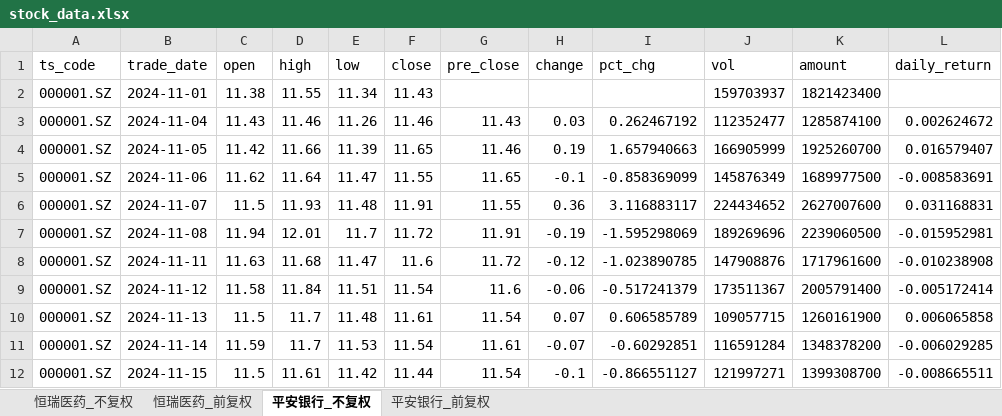
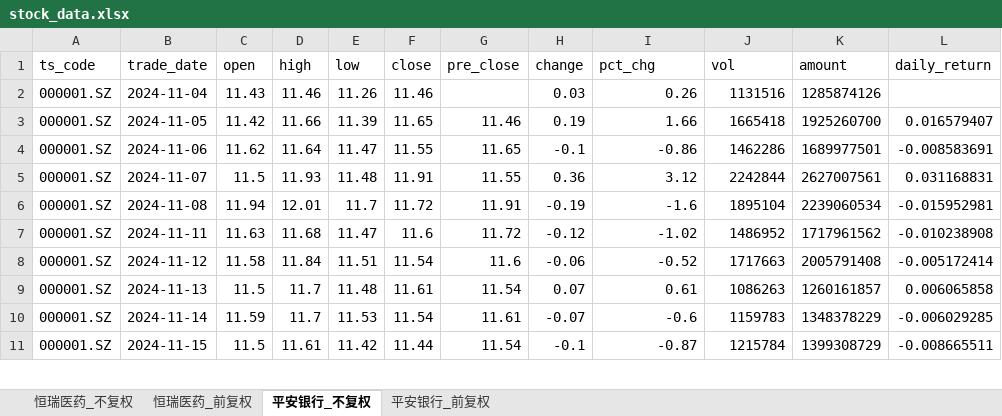
Before and after one commit to Nine1ukiyowayume/ba_agent, an Excel workbook: stock_data.xlsx, sheet 平安银行_不复权, drawn as a sheet; only a part is shown; values as stored, in another font and other column widths than the file's, no borders; removed rows and columns are numbered as before the commit, all else as after; the diff covers the shown part only; the diff names each change by its address in the sheet, - before the commit and + after, or states it on an @@ line.

```diff
--- a/stock_data.xlsx (sheet 平安银行_不复权)
+++ b/stock_data.xlsx (sheet 平安银行_不复权)
-row 2: 000001.SZ | 2024-11-01 | 11.38 | 11.55 | 11.34 | 11.43 |  |  |  | 159703937 | 1821423400
-G2 (pre_close): 11.43
+G2 (pre_close): (empty)
-I2 (pct_chg): 0.262467192
+I2 (pct_chg): 0.26
-J2 (vol): 112352477
+J2 (vol): 1131516
-K2 (amount): 1285874100
+K2 (amount): 1285874126
-L2 (daily_return): 0.002624672
+L2 (daily_return): (empty)
-I3 (pct_chg): 1.657940663
+I3 (pct_chg): 1.66
-J3 (vol): 166905999
+J3 (vol): 1665418
-I4 (pct_chg): -0.858369099
+I4 (pct_chg): -0.86
-J4 (vol): 145876349
+J4 (vol): 1462286
-K4 (amount): 1689977500
+K4 (amount): 1689977501
-I5 (pct_chg): 3.116883117
+I5 (pct_chg): 3.12
-J5 (vol): 224434652
+J5 (vol): 2242844
-K5 (amount): 2627007600
+K5 (amount): 2627007561
-I6 (pct_chg): -1.595298069
+I6 (pct_chg): -1.6
-J6 (vol): 189269696
+J6 (vol): 1895104
-K6 (amount): 2239060500
+K6 (amount): 2239060534
-I7 (pct_chg): -1.023890785
+I7 (pct_chg): -1.02
-J7 (vol): 147908876
+J7 (vol): 1486952
-K7 (amount): 1717961600
+K7 (amount): 1717961562
-I8 (pct_chg): -0.517241379
+I8 (pct_chg): -0.52
-J8 (vol): 173511367
+J8 (vol): 1717663
-K8 (amount): 2005791400
+K8 (amount): 2005791408
-I9 (pct_chg): 0.606585789
+I9 (pct_chg): 0.61
-J9 (vol): 109057715
+J9 (vol): 1086263
-K9 (amount): 1260161900
+K9 (amount): 1260161857
-I10 (pct_chg): -0.60292851
+I10 (pct_chg): -0.6
-J10 (vol): 116591284
+J10 (vol): 1159783
-K10 (amount): 1348378200
+K10 (amount): 1348378229
-I11 (pct_chg): -0.866551127
+I11 (pct_chg): -0.87
-J11 (vol): 121997271
+J11 (vol): 1215784
-K11 (amount): 1399308700
+K11 (amount): 1399308729
```
Also changed, not shown: 1 added row and 1400 edited cells elsewhere in this sheet, sheet 平安银行_前复权, sheet 恒瑞医药_不复权, sheet 恒瑞医药_前复权, 1 other file.
